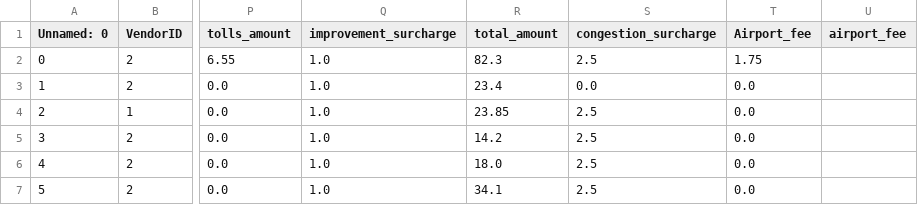
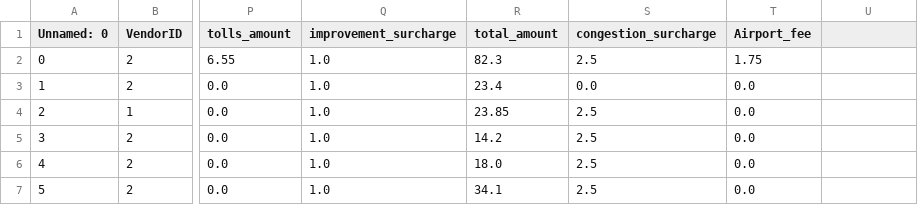
Before and after one commit to MaxSt97/Project_Data_Engineering_MS, a CSV file: data_cleaned_1000.csv, drawn as a sheet; only a part is shown, gaps mark what is left out; the diff names each change by its address in the sheet, - before the commit and + after, or states it on an @@ line.

Commit message:
Cleaned some not used files
Former-commit-id: e4060aaa91d3570163fe22be5e46f3367a3d34ad

```diff
--- a/data_cleaned_1000.csv
+++ b/data_cleaned_1000.csv
-U1: airport_fee
+U1: (empty)
```
